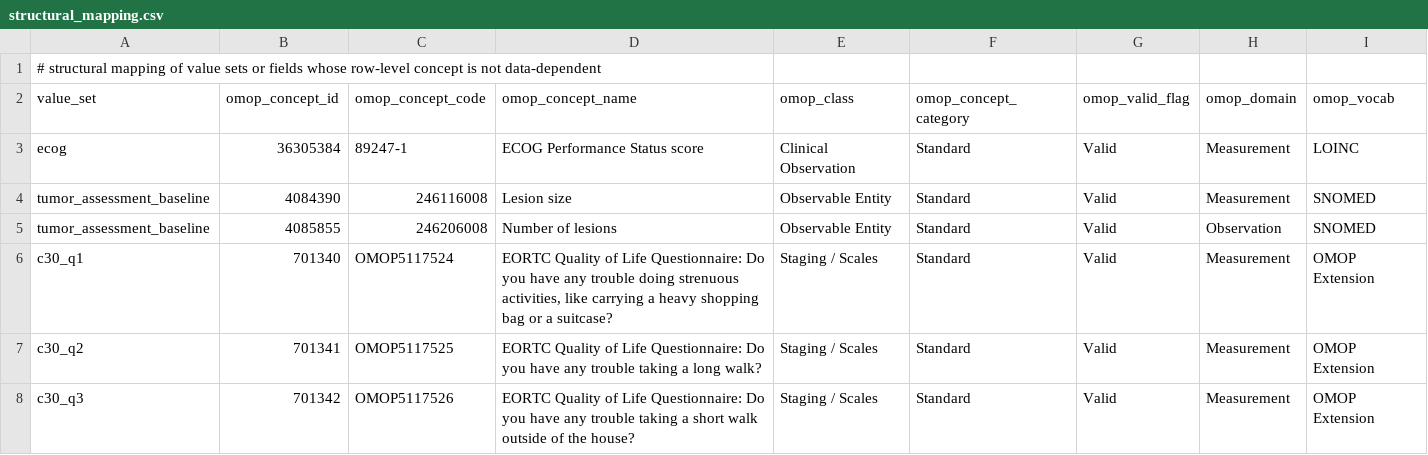
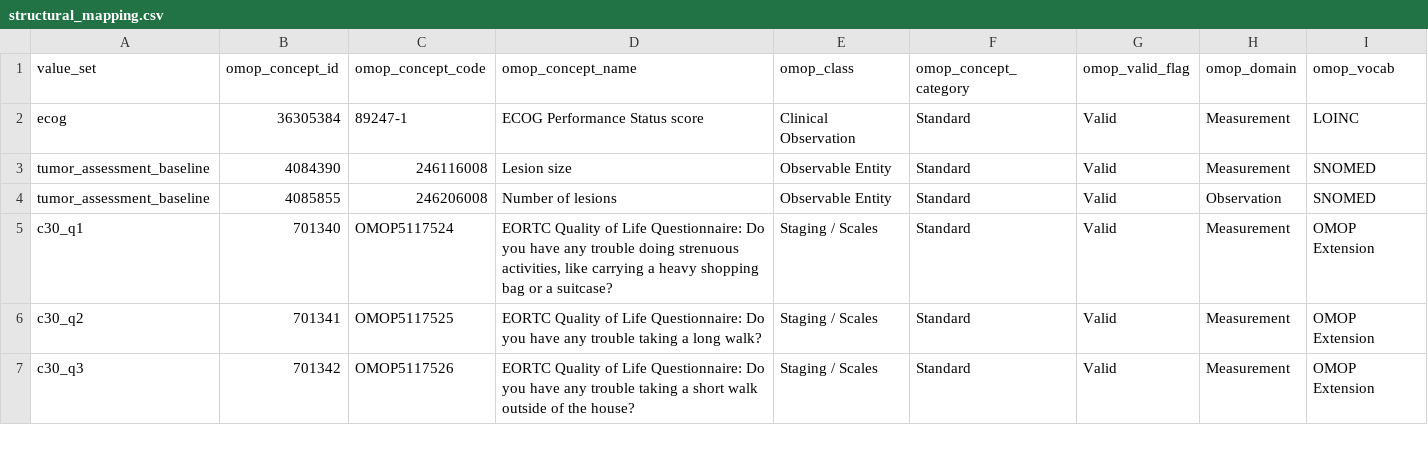
Before and after one commit to pcm-primerose/omop_etl, a CSV file: src/omop_etl/resources/static_mapped/structural_mapping.csv, drawn as a sheet; only a part is shown.

```diff
--- a/src/omop_etl/resources/static_mapped/structural_mapping.csv
+++ b/src/omop_etl/resources/static_mapped/structural_mapping.csv
@@ -1,2 +1 @@
-# structural mapping of value sets or fields whose row-level concept is not data-dependent
 value_set,omop_concept_id,omop_concept_code,omop_concept_name,omop_class,omop_concept_category,omop_valid_flag,omop_domain,omop_vocab
```
Also changed, not shown: src/omop_etl/resources/static_mapped/static_mapping.csv, 8 other files.
